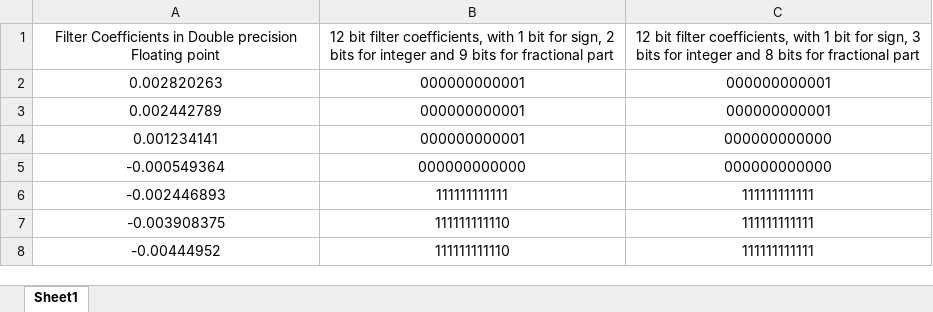
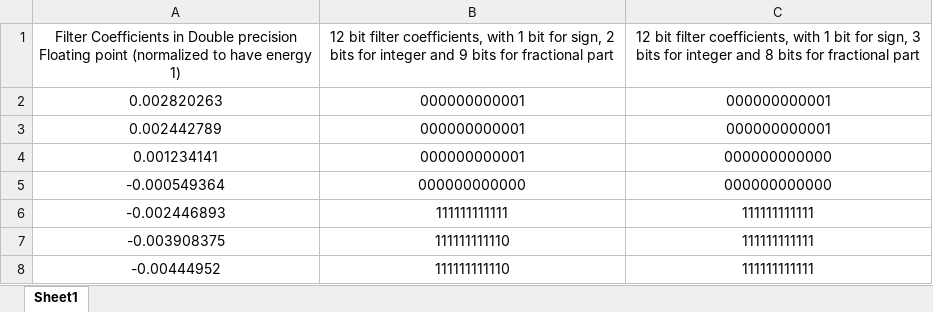
Before and after one commit to aditya2331/Satellite-Modem-Project, an Excel workbook: Quantized_Filter_Coefficients.xlsx, sheet Sheet1, drawn as a sheet; only a part is shown; values as stored, in another font and other column widths than the file's, no borders; the diff names each change by its address in the sheet, - before the commit and + after, or states it on an @@ line.

```diff
--- a/Quantized_Filter_Coefficients.xlsx (sheet Sheet1)
+++ b/Quantized_Filter_Coefficients.xlsx (sheet Sheet1)
-A1: …Floating point
+A1: …Floating point (normalized to have energy 1)
```
Also changed, not shown: 2 other files.
